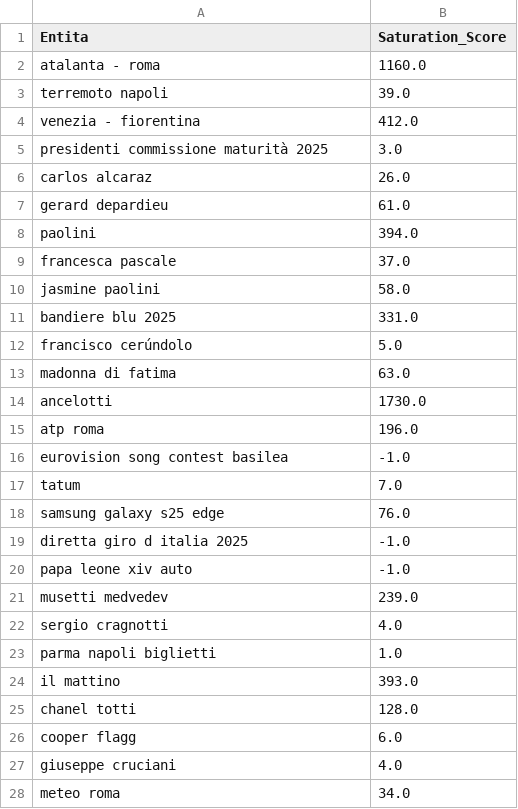
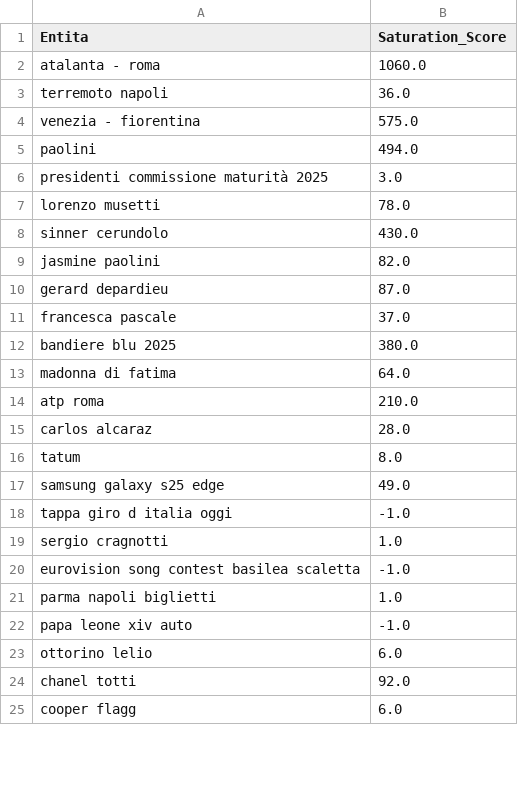
Before and after one commit to maledizionisrls/discover-prophet-website, a CSV file: checkpoint_data/05_saturation_scores.csv, drawn as a sheet; only a part is shown; the diff covers the shown part only.

```diff
--- a/checkpoint_data/05_saturation_scores.csv
+++ b/checkpoint_data/05_saturation_scores.csv
@@ -1,28 +1,25 @@
 Entita,Saturation_Score
-atalanta - roma,1160.0
-terremoto napoli,39.0
-venezia - fiorentina,412.0
+atalanta - roma,1060.0
+terremoto napoli,36.0
+venezia - fiorentina,575.0
+paolini,494.0
 presidenti commissione maturità 2025,3.0
-carlos alcaraz,26.0
-gerard depardieu,61.0
-paolini,394.0
+lorenzo musetti,78.0
+sinner cerundolo,430.0
+jasmine paolini,82.0
+gerard depardieu,87.0
 francesca pascale,37.0
-jasmine paolini,58.0
-bandiere blu 2025,331.0
-francisco cerúndolo,5.0
-madonna di fatima,63.0
-ancelotti,1730.0
-atp roma,196.0
-eurovision song contest basilea,-1.0
-tatum,7.0
-samsung galaxy s25 edge,76.0
-diretta giro d italia 2025,-1.0
+bandiere blu 2025,380.0
+madonna di fatima,64.0
+atp roma,210.0
+carlos alcaraz,28.0
+tatum,8.0
+samsung galaxy s25 edge,49.0
+tappa giro d italia oggi,-1.0
+sergio cragnotti,1.0
+eurovision song contest basilea scaletta,-1.0
+parma napoli biglietti,1.0
 papa leone xiv auto,-1.0
-musetti medvedev,239.0
-sergio cragnotti,4.0
-parma napoli biglietti,1.0
-il mattino,393.0
-chanel totti,128.0
+ottorino lelio,6.0
+chanel totti,92.0
 cooper flagg,6.0
-giuseppe cruciani,4.0
-meteo roma,34.0
```
Also changed, not shown: 14 added rows, 10 removed rows, 3 moved rows and 6 edited cells elsewhere in this file, checkpoint_data/01_entities_ordered_extracted.csv, checkpoint_data/02_context_run_1_scores.csv, 5 other files.
